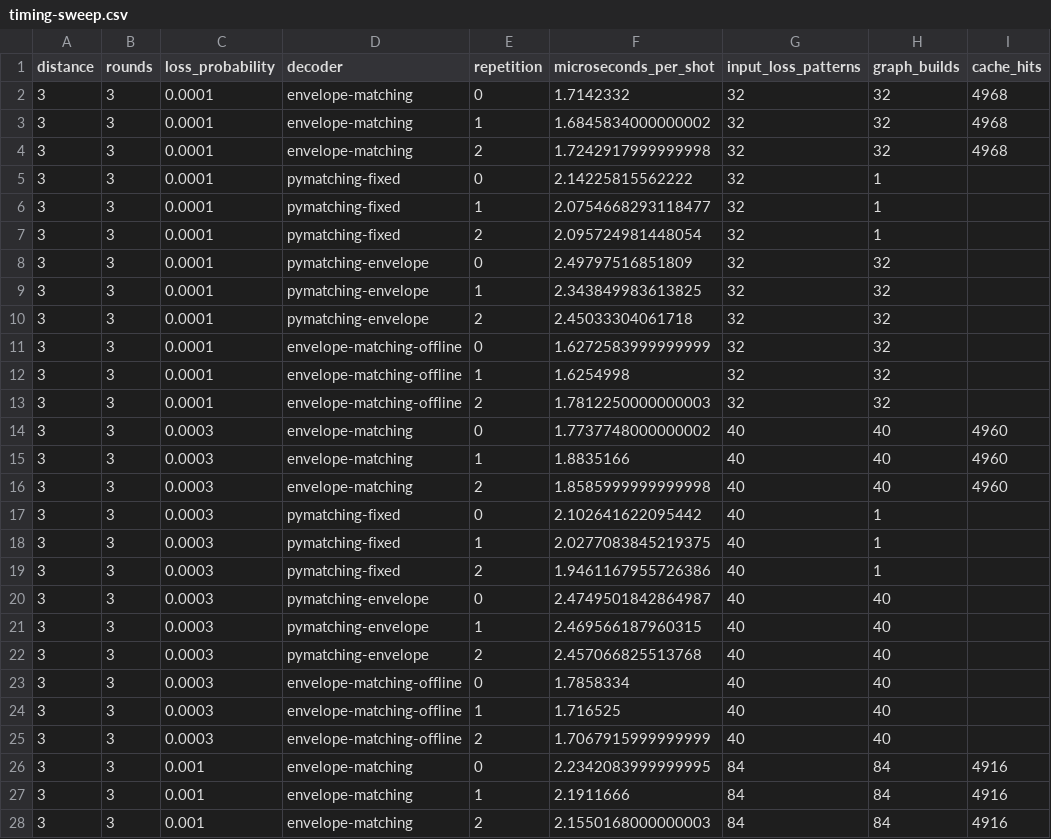
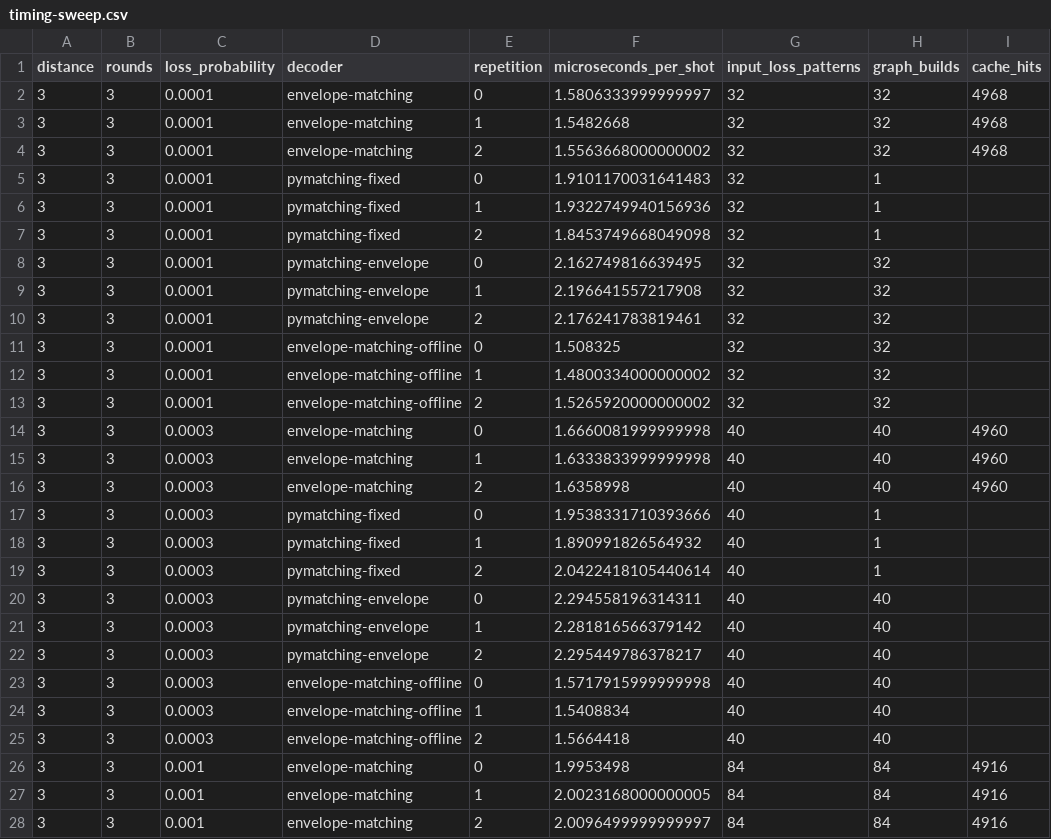
Before and after one commit to nzy1997/rust-qec, a CSV file: site/static/data/atom-loss/timing-sweep.csv, drawn as a sheet; only a part is shown; the diff covers the shown part only; the diff names each change by its address in the sheet, - before the commit and + after, or states it on an @@ line.

Commit message:
bench: regenerate atom-loss evidence for MLE scope

```diff
--- a/site/static/data/atom-loss/timing-sweep.csv
+++ b/site/static/data/atom-loss/timing-sweep.csv
-F2 (microseconds_per_shot): 1.7142332
+F2 (microseconds_per_shot): 1.5806333999999997
-F3 (microseconds_per_shot): 1.6845834000000002
+F3 (microseconds_per_shot): 1.5482668
-F4 (microseconds_per_shot): 1.7242917999999998
+F4 (microseconds_per_shot): 1.5563668000000002
-F5 (microseconds_per_shot): 2.14225815562222
+F5 (microseconds_per_shot): 1.9101170031641483
-F6 (microseconds_per_shot): 2.0754668293118477
+F6 (microseconds_per_shot): 1.9322749940156936
-F7 (microseconds_per_shot): 2.095724981448054
+F7 (microseconds_per_shot): 1.8453749668049098
-F8 (microseconds_per_shot): 2.49797516851809
+F8 (microseconds_per_shot): 2.162749816639495
-F9 (microseconds_per_shot): 2.343849983613825
+F9 (microseconds_per_shot): 2.196641557217908
-F10 (microseconds_per_shot): 2.45033304061718
+F10 (microseconds_per_shot): 2.176241783819461
-F11 (microseconds_per_shot): 1.6272583999999999
+F11 (microseconds_per_shot): 1.508325
-F12 (microseconds_per_shot): 1.6254998
+F12 (microseconds_per_shot): 1.4800334000000002
-F13 (microseconds_per_shot): 1.7812250000000003
+F13 (microseconds_per_shot): 1.5265920000000002
-F14 (microseconds_per_shot): 1.7737748000000002
+F14 (microseconds_per_shot): 1.6660081999999998
-F15 (microseconds_per_shot): 1.8835166
+F15 (microseconds_per_shot): 1.6333833999999998
-F16 (microseconds_per_shot): 1.8585999999999998
+F16 (microseconds_per_shot): 1.6358998
-F17 (microseconds_per_shot): 2.102641622095442
+F17 (microseconds_per_shot): 1.9538331710393666
-F18 (microseconds_per_shot): 2.0277083845219375
+F18 (microseconds_per_shot): 1.890991826564932
-F19 (microseconds_per_shot): 1.9461167955726386
+F19 (microseconds_per_shot): 2.0422418105440614
-F20 (microseconds_per_shot): 2.4749501842864987
+F20 (microseconds_per_shot): 2.294558196314311
-F21 (microseconds_per_shot): 2.469566187960315
+F21 (microseconds_per_shot): 2.281816566379142
-F22 (microseconds_per_shot): 2.457066825513768
+F22 (microseconds_per_shot): 2.295449786378217
-F23 (microseconds_per_shot): 1.7858334
+F23 (microseconds_per_shot): 1.5717915999999998
-F24 (microseconds_per_shot): 1.716525
+F24 (microseconds_per_shot): 1.5408834
-F25 (microseconds_per_shot): 1.7067915999999999
+F25 (microseconds_per_shot): 1.5664418
-F26 (microseconds_per_shot): 2.2342083999999995
+F26 (microseconds_per_shot): 1.9953498
-F27 (microseconds_per_shot): 2.1911666
+F27 (microseconds_per_shot): 2.0023168000000005
-F28 (microseconds_per_shot): 2.1550168000000003
+F28 (microseconds_per_shot): 2.0096499999999997
```
Also changed, not shown: 153 edited cells elsewhere in this file, site/static/data/atom-loss/summary.csv, 24 other files.
